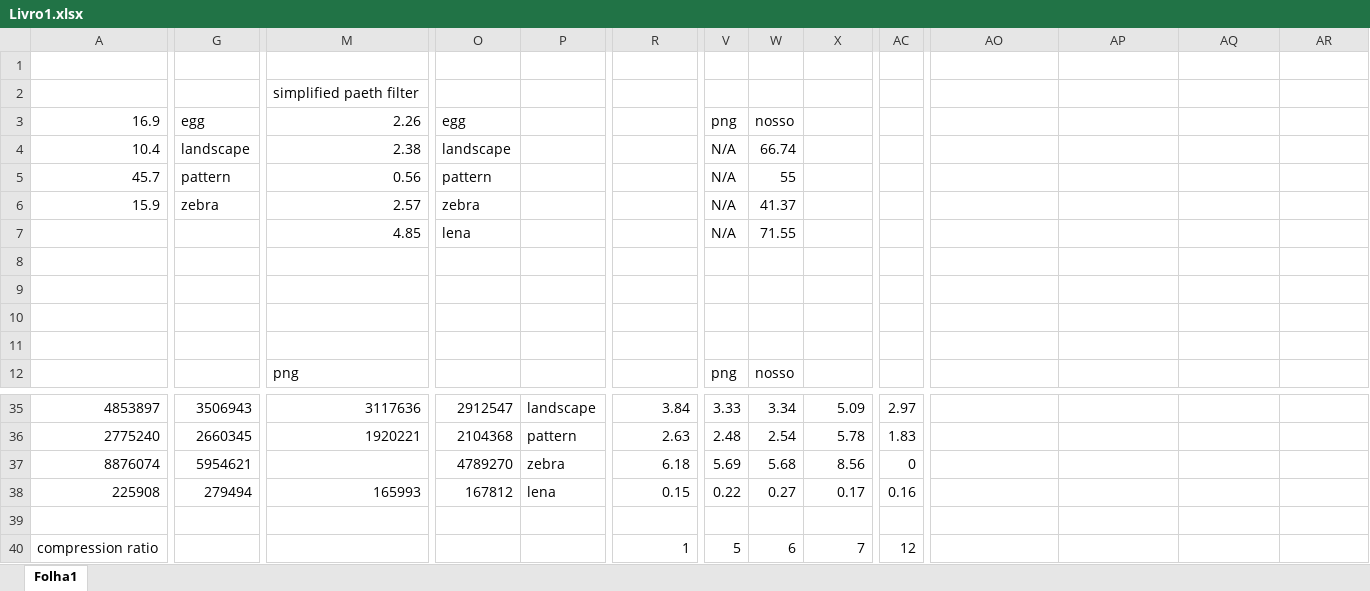
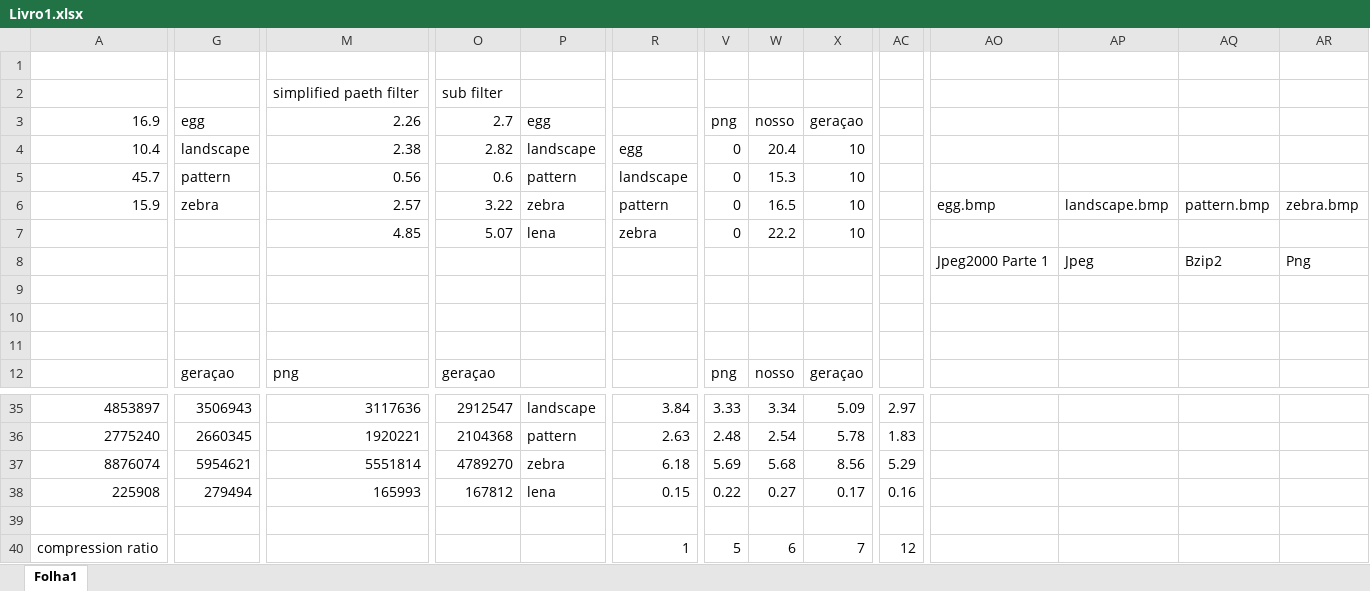
Before and after one commit to smartlord7/EntropicCompressor, an Excel workbook: resources/txt/Graphs and tables/Livro1.xlsx, sheet Folha1, drawn as a sheet; only a part is shown, gaps mark what is left out; values as stored, in another font and other column widths than the file's, no borders; charts and pictures not drawn; rows hold the shown columns only; the diff covers the shown part only; the diff names each change by its address in the sheet, - before the commit and + after, or states it on an @@ line.

Commit message:
Updated Graphs and Tables

```diff
--- a/resources/txt/Graphs and tables/Livro1.xlsx (sheet Folha1)
+++ b/resources/txt/Graphs and tables/Livro1.xlsx (sheet Folha1)
-O2: (empty)
+O2: sub filter
-O3: egg
+O3: 2.7
-P3: (empty)
+P3: egg
-X3: (empty)
+X3: geraçao
-O4: landscape
+O4: 2.82
-P4: (empty)
+P4: landscape
-R4: (empty)
+R4: egg
-V4:V7: N/A
+V4:V7: 0
-W4: 66.74
+W4: 20.4
-X4:X7: (empty)
+X4:X7: 10
-O5: pattern
+O5: 0.6
-P5: (empty)
+P5: pattern
-R5: (empty)
+R5: landscape
-W5: 55
+W5: 15.3
-O6: zebra
+O6: 3.22
-P6: (empty)
+P6: zebra
-R6: (empty)
+R6: pattern
-W6: 41.37
+W6: 16.5
-AO6: (empty)
+AO6: egg.bmp
-AP6: (empty)
+AP6: landscape.bmp
-AQ6: (empty)
+AQ6: pattern.bmp
-AR6: (empty)
+AR6: zebra.bmp
-O7: lena
+O7: 5.07
-P7: (empty)
+P7: lena
-R7: (empty)
+R7: zebra
-W7: 71.55
+W7: 22.2
-row 8: (empty)
+row 8:  |  |  |  |  |  |  |  |  |  | Jpeg2000 Parte 1 | Jpeg | Bzip2 | Png
-G12: (empty)
+G12: geraçao
-O12: (empty)
+O12: geraçao
-X12: (empty)
+X12: geraçao
-M37: (empty)
+M37: 5551814
-AC37: 0
+AC37: 5.29
```
Also changed, not shown: 24 added rows, 6 removed rows and 33 edited cells elsewhere in this sheet, charts or pictures, 1 other file.
